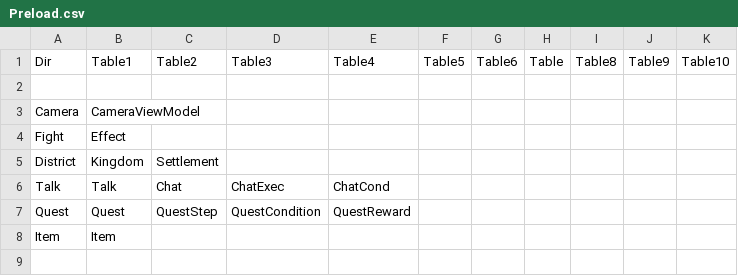
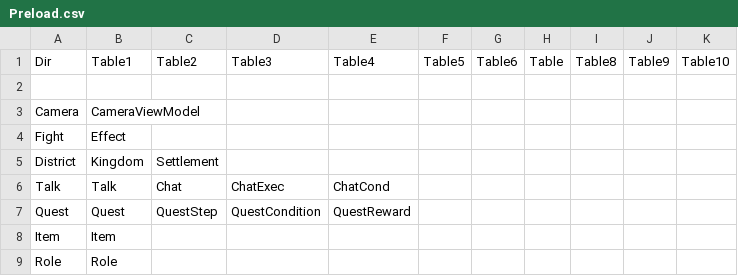
Before and after one commit to unphics/ikun, a CSV file: Config/Preload.csv, drawn as a sheet; the diff names each change by its address in the sheet, - before the commit and + after, or states it on an @@ line.

```diff
--- a/Config/Preload.csv
+++ b/Config/Preload.csv
+row 9: Role | Role
```
Also changed, not shown: Config/Role/Role.csv, 17 other files.
